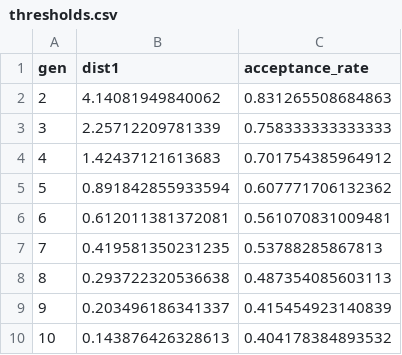
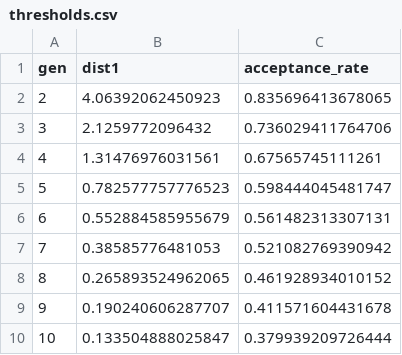
Before and after one commit to GaelBn/BRREWABC, a CSV file: reference/res/csv/thresholds.csv, drawn as a sheet.

```diff
--- a/reference/res/csv/thresholds.csv
+++ b/reference/res/csv/thresholds.csv
@@ -1,10 +1,10 @@
 gen,dist1,acceptance_rate
-2,4.14081949840062,0.831265508684863
-3,2.25712209781339,0.758333333333333
-4,1.42437121613683,0.701754385964912
-5,0.891842855933594,0.607771706132362
-6,0.612011381372081,0.561070831009481
-7,0.419581350231235,0.53788285867813
-8,0.293722320536638,0.487354085603113
-9,0.203496186341337,0.415454923140839
-10,0.143876426328613,0.404178384893532
+2,4.06392062450923,0.835696413678065
+3,2.1259772096432,0.736029411764706
+4,1.31476976031561,0.67565745111261
+5,0.782577757776523,0.598444045481747
+6,0.552884585955679,0.561482313307131
+7,0.38585776481053,0.521082769390942
+8,0.265893524962065,0.461928934010152
+9,0.190240606287707,0.411571604431678
+10,0.133504888025847,0.379939209726444
```
Also changed, not shown: reference/res/csv/all_accepted_particles.csv, reference/res/csv/last_accepted_particles.csv, 19 other files.
